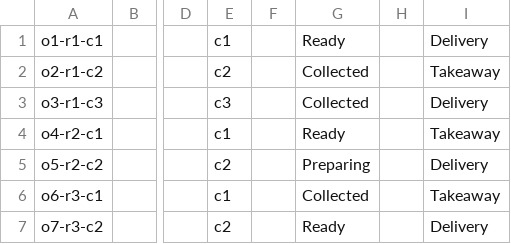
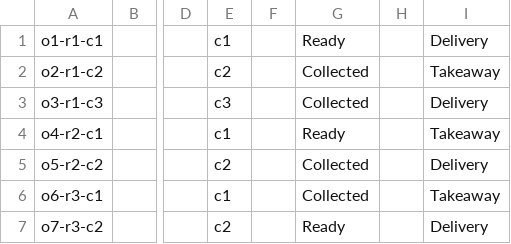
Before and after one commit to sidharrth2002/Foodeliver, a CSV file: files/order/orders.csv, drawn as a sheet; only a part is shown, gaps mark what is left out; the diff names each change by its address in the sheet, - before the commit and + after, or states it on an @@ line.

```diff
--- a/files/order/orders.csv
+++ b/files/order/orders.csv
-G5: Preparing
+G5: Collected
```
Also changed, not shown: files/item/items.csv, 6 other files.
